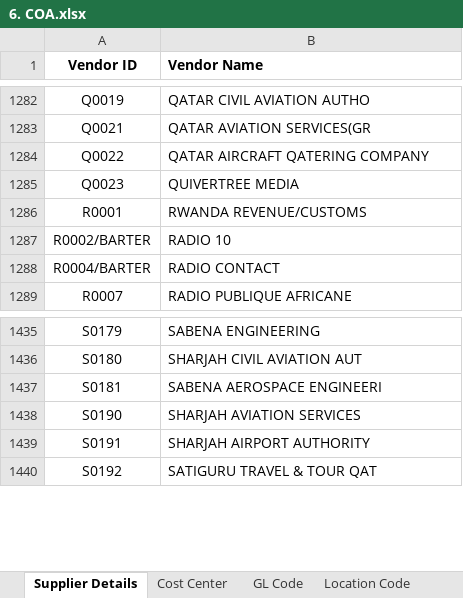
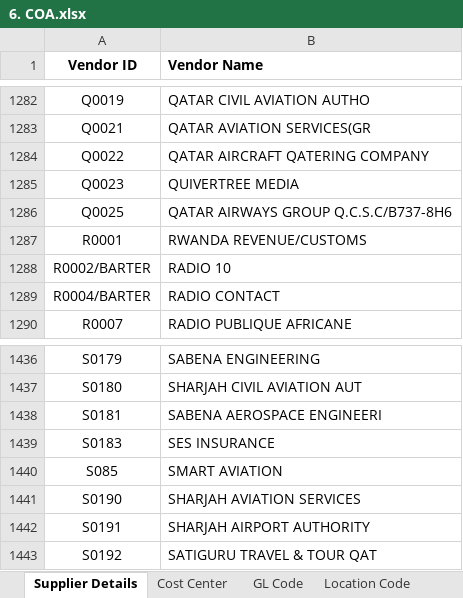
Before and after one commit to Gahamanyiced/wb_invoice_system_front_end, an Excel workbook: public/6. COA.xlsx, sheet Supplier Details, drawn as a sheet; only a part is shown, gaps mark what is left out; values as stored, in another font and other column widths than the file's, no borders; conditional formats not drawn; the diff names each change by its address in the sheet, - before the commit and + after, or states it on an @@ line.

Commit message:
feat: update the COA file

```diff
--- a/public/6. COA.xlsx (sheet Supplier Details)
+++ b/public/6. COA.xlsx (sheet Supplier Details)
+row 1286: Q0025 | QATAR AIRWAYS GROUP Q.C.S.C/B737-8H6
+row 1439: S0183 | SES INSURANCE
+row 1440: S085 | SMART AVIATION
```
